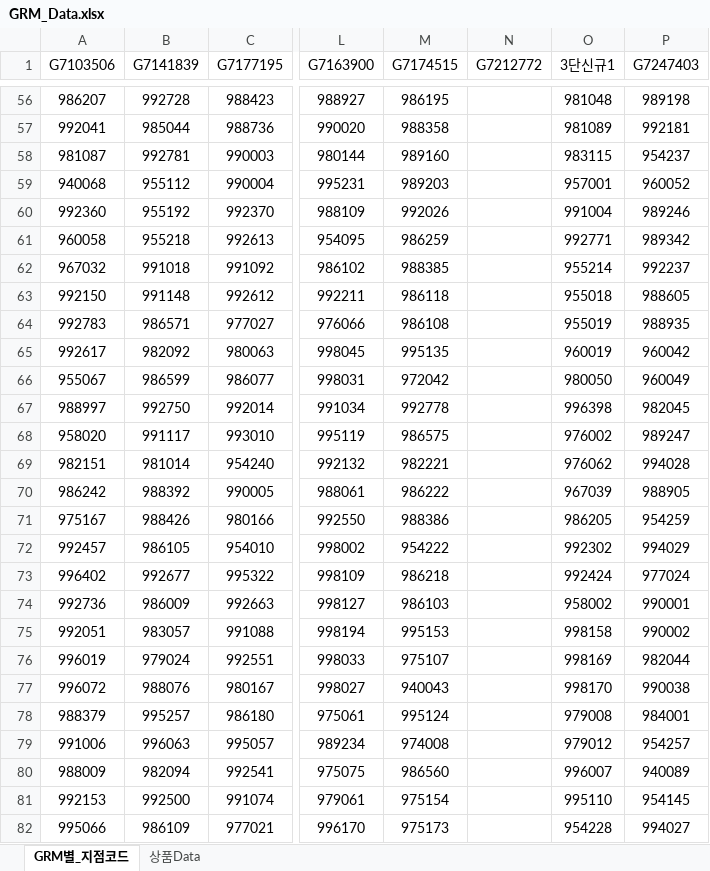
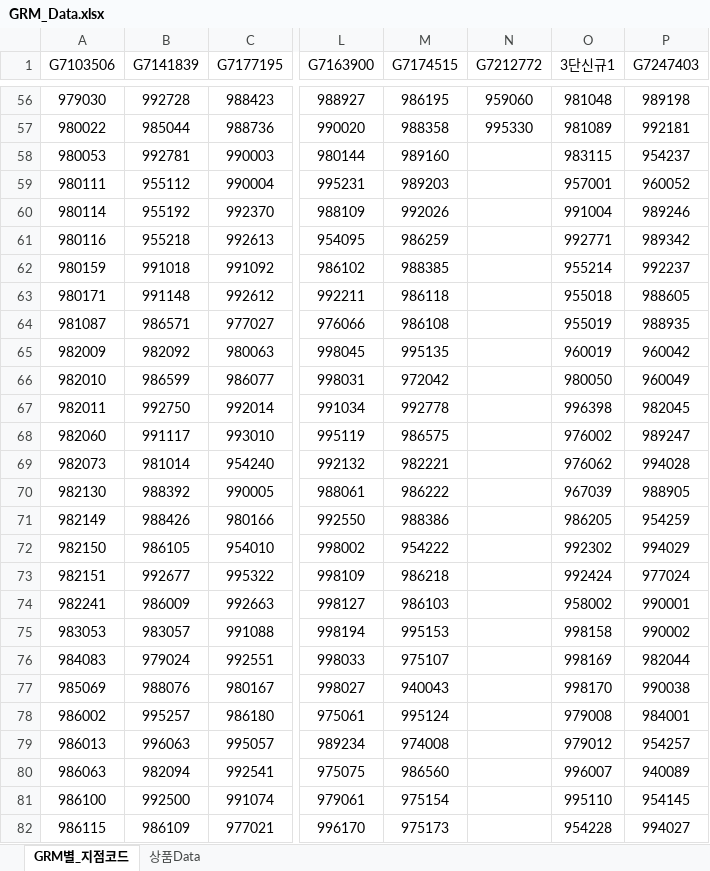
Before and after one commit to NyangGyu/hanaAnal, an Excel workbook: GRM_Data.xlsx, sheet GRM별_지점코드, drawn as a sheet; only a part is shown, gaps mark what is left out; values as stored, in another font and other column widths than the file's, no borders; the diff covers the shown part only; the diff names each change by its address in the sheet, - before the commit and + after, or states it on an @@ line.

```diff
--- a/GRM_Data.xlsx (sheet GRM별_지점코드)
+++ b/GRM_Data.xlsx (sheet GRM별_지점코드)
-A56 (G7103506): 986207
+A56 (G7103506): 979030
-N56 (G7212772): (empty)
+N56 (G7212772): 959060
-A57 (G7103506): 992041
+A57 (G7103506): 980022
-N57 (G7212772): (empty)
+N57 (G7212772): 995330
-A58 (G7103506): 981087
+A58 (G7103506): 980053
-A59 (G7103506): 940068
+A59 (G7103506): 980111
-A60 (G7103506): 992360
+A60 (G7103506): 980114
-A61 (G7103506): 960058
+A61 (G7103506): 980116
-A62 (G7103506): 967032
+A62 (G7103506): 980159
-A63 (G7103506): 992150
+A63 (G7103506): 980171
-A64 (G7103506): 992783
+A64 (G7103506): 981087
-A65 (G7103506): 992617
+A65 (G7103506): 982009
-A66 (G7103506): 955067
+A66 (G7103506): 982010
-A67 (G7103506): 988997
+A67 (G7103506): 982011
-A68 (G7103506): 958020
+A68 (G7103506): 982060
-A69 (G7103506): 982151
+A69 (G7103506): 982073
-A70 (G7103506): 986242
+A70 (G7103506): 982130
-A71 (G7103506): 975167
+A71 (G7103506): 982149
-A72 (G7103506): 992457
+A72 (G7103506): 982150
-A73 (G7103506): 996402
+A73 (G7103506): 982151
-A74 (G7103506): 992736
+A74 (G7103506): 982241
-A75 (G7103506): 992051
+A75 (G7103506): 983053
-A76 (G7103506): 996019
+A76 (G7103506): 984083
-A77 (G7103506): 996072
+A77 (G7103506): 985069
-A78 (G7103506): 988379
+A78 (G7103506): 986002
-A79 (G7103506): 991006
+A79 (G7103506): 986013
-A80 (G7103506): 988009
+A80 (G7103506): 986063
-A81 (G7103506): 992153
+A81 (G7103506): 986100
-A82 (G7103506): 995066
+A82 (G7103506): 986115
```
Also changed, not shown: 32 added rows, 18 removed rows, 277 edited cells and cell formats elsewhere in this sheet.
